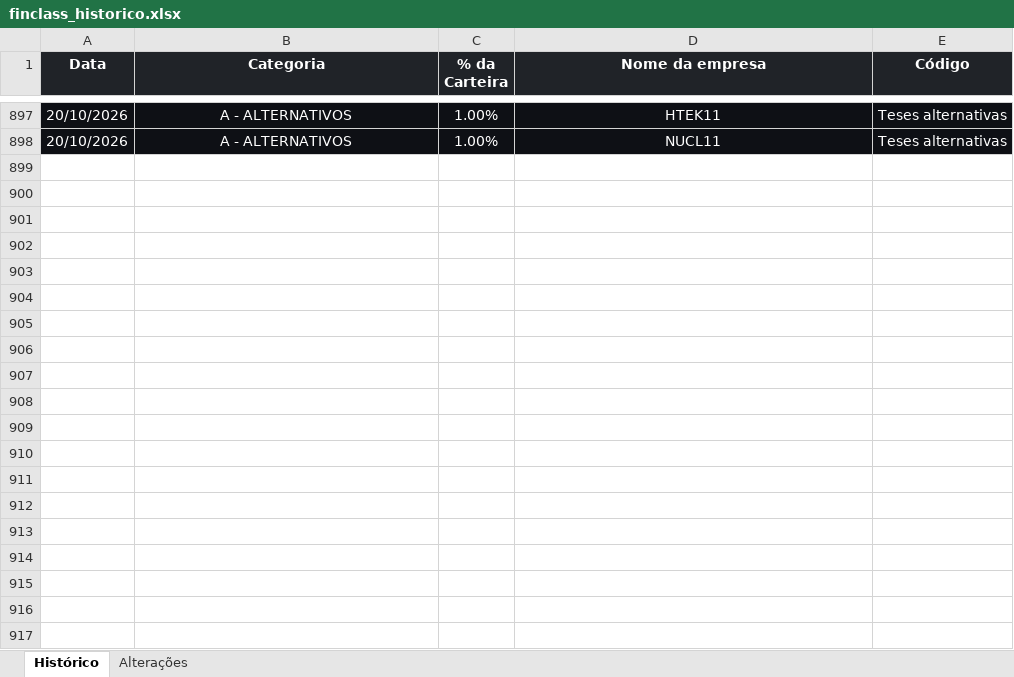
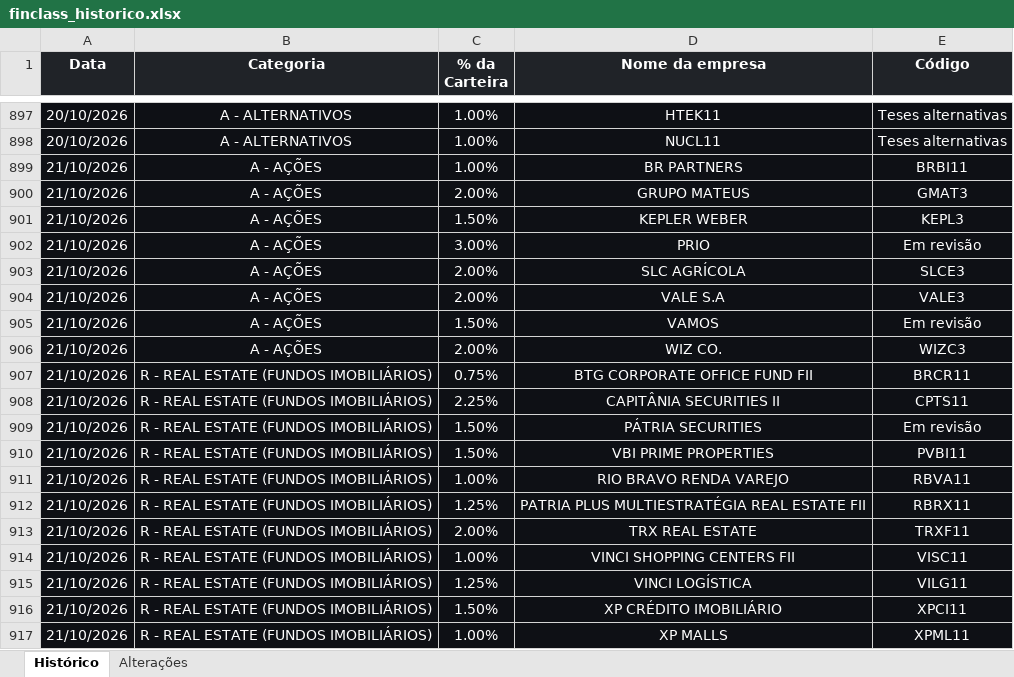
Before and after one commit to ailtonmacedo/finclass-monitor, an Excel workbook: finclass_historico.xlsx, sheet Histórico, drawn as a sheet; only a part is shown, gaps mark what is left out; values as stored, in another font and other column widths than the file's, no borders; the diff covers the shown part only; the diff names each change by its address in the sheet, - before the commit and + after, or states it on an @@ line.

```diff
--- a/finclass_historico.xlsx (sheet Histórico)
+++ b/finclass_historico.xlsx (sheet Histórico)
+row 899: 21/10/2026 | A - AÇÕES | 1.00% | BR PARTNERS | BRBI11
+row 900: 21/10/2026 | A - AÇÕES | 2.00% | GRUPO MATEUS | GMAT3
+row 901: 21/10/2026 | A - AÇÕES | 1.50% | KEPLER WEBER | KEPL3
+row 902: 21/10/2026 | A - AÇÕES | 3.00% | PRIO | Em revisão
+row 903: 21/10/2026 | A - AÇÕES | 2.00% | SLC AGRÍCOLA | SLCE3
+row 904: 21/10/2026 | A - AÇÕES | 2.00% | VALE S.A | VALE3
+row 905: 21/10/2026 | A - AÇÕES | 1.50% | VAMOS | Em revisão
+row 906: 21/10/2026 | A - AÇÕES | 2.00% | WIZ CO. | WIZC3
+row 907: 21/10/2026 | R - REAL ESTATE (FUNDOS IMOBILIÁRIOS) | 0.75% | BTG CORPORATE OFFICE FUND FII | BRCR11
+row 908: 21/10/2026 | R - REAL ESTATE (FUNDOS IMOBILIÁRIOS) | 2.25% | CAPITÂNIA SECURITIES II | CPTS11
+row 909: 21/10/2026 | R - REAL ESTATE (FUNDOS IMOBILIÁRIOS) | 1.50% | PÁTRIA SECURITIES | Em revisão
+row 910: 21/10/2026 | R - REAL ESTATE (FUNDOS IMOBILIÁRIOS) | 1.50% | VBI PRIME PROPERTIES | PVBI11
+row 911: 21/10/2026 | R - REAL ESTATE (FUNDOS IMOBILIÁRIOS) | 1.00% | RIO BRAVO RENDA VAREJO | RBVA11
+row 912: 21/10/2026 | R - REAL ESTATE (FUNDOS IMOBILIÁRIOS) | 1.25% | PATRIA PLUS MULTIESTRATÉGIA REAL ESTATE FII | RBRX11
+row 913: 21/10/2026 | R - REAL ESTATE (FUNDOS IMOBILIÁRIOS) | 2.00% | TRX REAL ESTATE | TRXF11
+row 914: 21/10/2026 | R - REAL ESTATE (FUNDOS IMOBILIÁRIOS) | 1.00% | VINCI SHOPPING CENTERS FII | VISC11
+row 915: 21/10/2026 | R - REAL ESTATE (FUNDOS IMOBILIÁRIOS) | 1.25% | VINCI LOGÍSTICA | VILG11
+row 916: 21/10/2026 | R - REAL ESTATE (FUNDOS IMOBILIÁRIOS) | 1.50% | XP CRÉDITO IMOBILIÁRIO | XPCI11
+row 917: 21/10/2026 | R - REAL ESTATE (FUNDOS IMOBILIÁRIOS) | 1.00% | XP MALLS | XPML11
```
Also changed, not shown: 19 added rows elsewhere in this sheet, sheet Alterações, finclass_carteira.xlsx, 3 other files.
